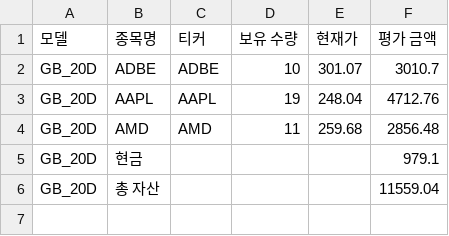
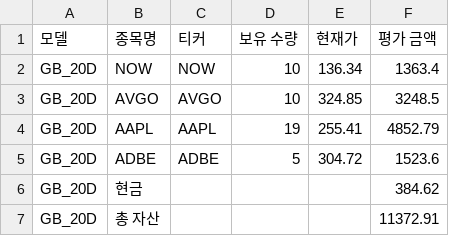
Before and after one commit to chesin1/stock_ai_trading_us, a CSV file: data/gb_20d_portfolio_final.csv, drawn as a sheet.

```diff
--- a/data/gb_20d_portfolio_final.csv
+++ b/data/gb_20d_portfolio_final.csv
@@ -1,6 +1,7 @@
 모델,종목명,티커,보유 수량,현재가,평가 금액
-GB_20D,ADBE,ADBE,10,301.07,3010.7
-GB_20D,AAPL,AAPL,19,248.04,4712.76
-GB_20D,AMD,AMD,11,259.68,2856.48
-GB_20D,현금,,,,979.1
-GB_20D,총 자산,,,,11559.04
+GB_20D,NOW,NOW,10,136.34,1363.4
+GB_20D,AVGO,AVGO,10,324.85,3248.5
+GB_20D,AAPL,AAPL,19,255.41,4852.79
+GB_20D,ADBE,ADBE,5,304.72,1523.6
+GB_20D,현금,,,,384.62
+GB_20D,총 자산,,,,11372.91
```
Also changed, not shown: data/gb_1d_portfolio_final.csv, data/simulation_result_simple_with_accuracy.csv, 44 other files.
